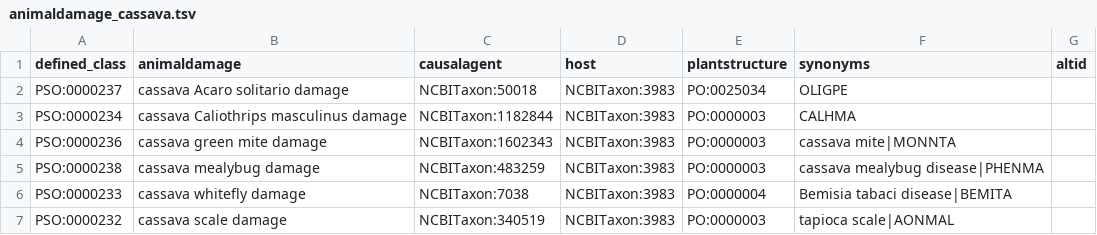
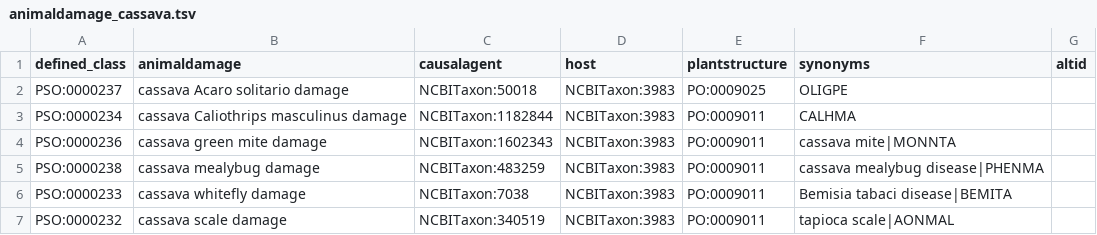
Before and after one commit to Planteome/plant-stress-ontology, a TSV file: src/patterns/data/default/animaldamage_cassava.tsv, drawn as a sheet.

Commit message:
Fixing plant structures

```diff
--- a/src/patterns/data/default/animaldamage_cassava.tsv
+++ b/src/patterns/data/default/animaldamage_cassava.tsv
@@ -1,7 +1,7 @@
 defined_class	animaldamage	causalagent	host	plantstructure	synonyms	altid
-PSO:0000237	cassava Acaro solitario damage	NCBITaxon:50018	NCBITaxon:3983	PO:0025034	OLIGPE	
-PSO:0000234	cassava Caliothrips masculinus damage	NCBITaxon:1182844	NCBITaxon:3983	PO:0000003	CALHMA	
-PSO:0000236	cassava green mite damage	NCBITaxon:1602343	NCBITaxon:3983	PO:0000003	cassava mite|MONNTA	
-PSO:0000238	cassava mealybug damage	NCBITaxon:483259	NCBITaxon:3983	PO:0000003	cassava mealybug disease|PHENMA	
-PSO:0000233	cassava whitefly damage	NCBITaxon:7038	NCBITaxon:3983	PO:0000004	Bemisia tabaci disease|BEMITA	
-PSO:0000232	cassava scale damage	NCBITaxon:340519	NCBITaxon:3983	PO:0000003	tapioca scale|AONMAL	
+PSO:0000237	cassava Acaro solitario damage	NCBITaxon:50018	NCBITaxon:3983	PO:0009025	OLIGPE	
+PSO:0000234	cassava Caliothrips masculinus damage	NCBITaxon:1182844	NCBITaxon:3983	PO:0009011	CALHMA	
+PSO:0000236	cassava green mite damage	NCBITaxon:1602343	NCBITaxon:3983	PO:0009011	cassava mite|MONNTA	
+PSO:0000238	cassava mealybug damage	NCBITaxon:483259	NCBITaxon:3983	PO:0009011	cassava mealybug disease|PHENMA	
+PSO:0000233	cassava whitefly damage	NCBITaxon:7038	NCBITaxon:3983	PO:0009011	Bemisia tabaci disease|BEMITA	
+PSO:0000232	cassava scale damage	NCBITaxon:340519	NCBITaxon:3983	PO:0009011	tapioca scale|AONMAL	
```
